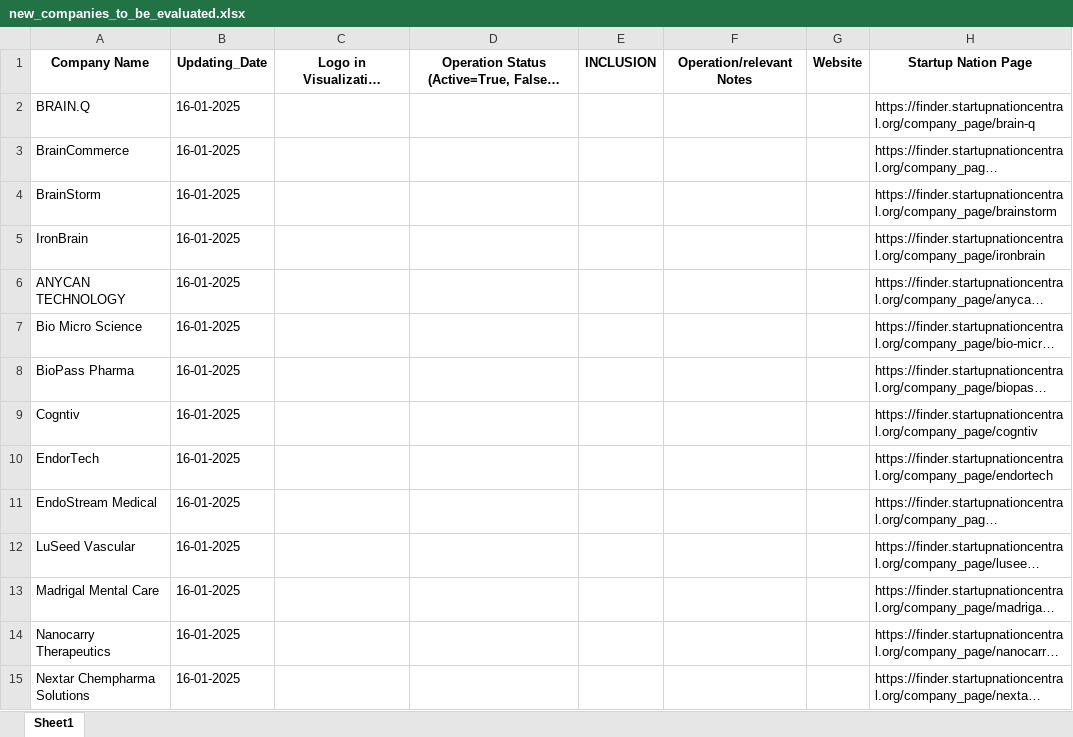
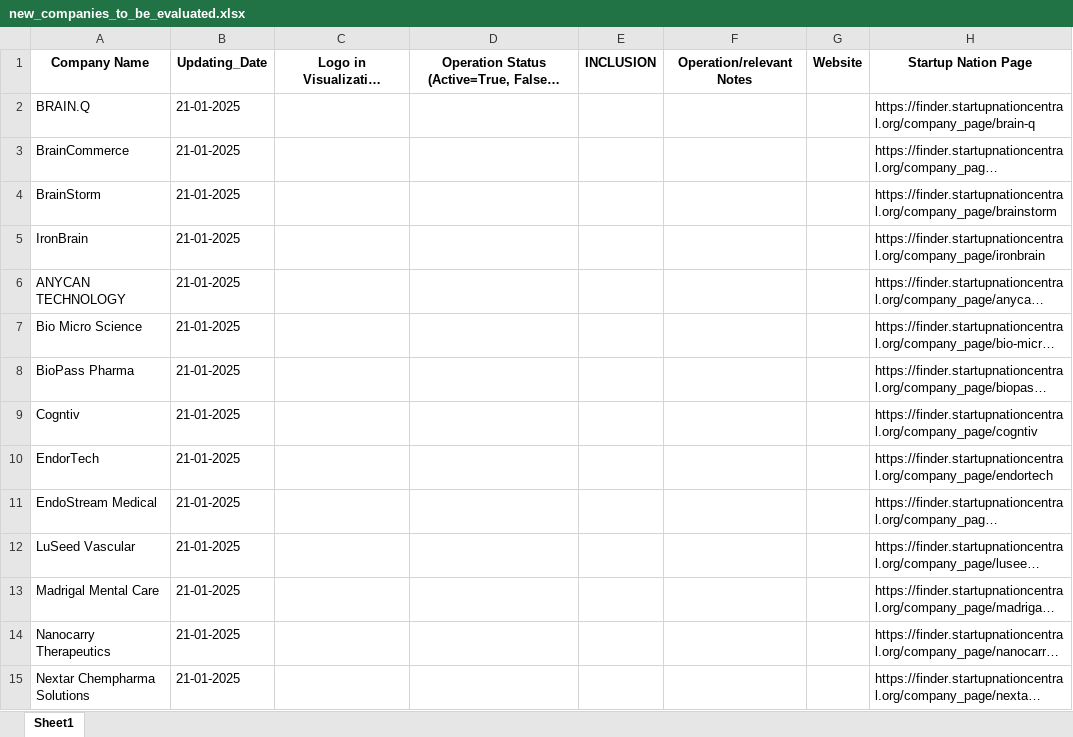
Before and after one commit to yegermaster/NeuroFinder_Update_Tool, an Excel workbook: main/new_companies_to_be_evaluated.xlsx, sheet Sheet1, drawn as a sheet; only a part is shown; long unchanged cells end in …; values as stored, in another font and other column widths than the file's, no borders; the diff covers the shown part only; the diff names each change by its address in the sheet, - before the commit and + after, or states it on an @@ line.

```diff
--- a/main/new_companies_to_be_evaluated.xlsx (sheet Sheet1)
+++ b/main/new_companies_to_be_evaluated.xlsx (sheet Sheet1)
-B2:B15: 16-01-2025
+B2:B15: 21-01-2025
```
Also changed, not shown: 22 added rows, 40 removed rows and 473 edited cells elsewhere in this sheet, main/companies_to_be_updated.xlsx, 3 other files.
